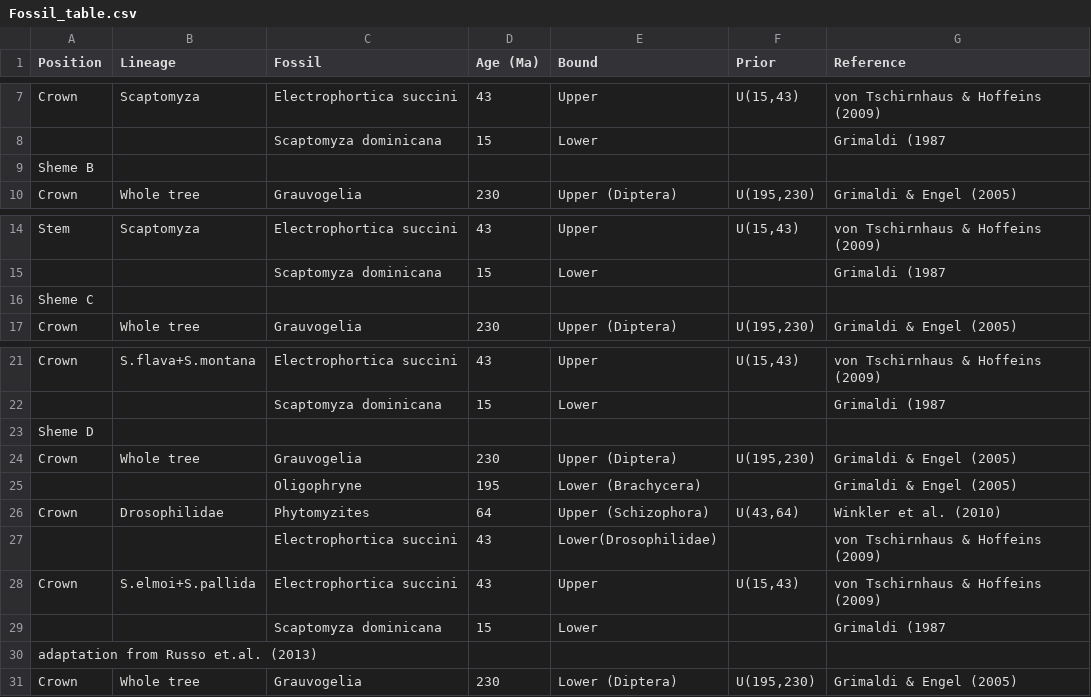
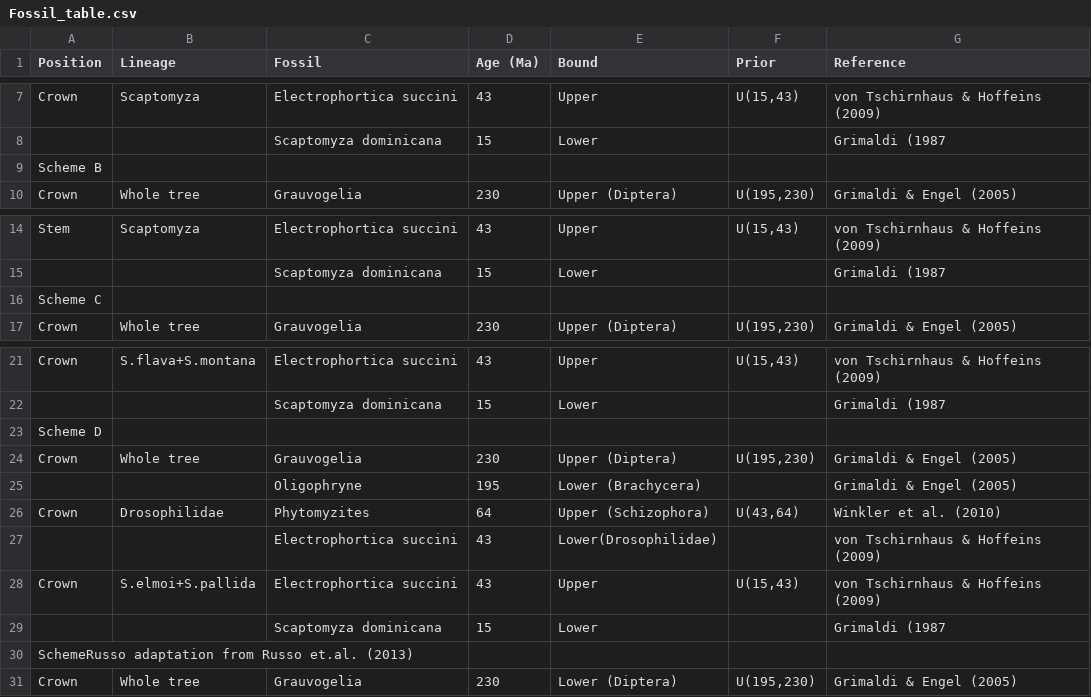
Before and after one commit to SchriderLab/drosophila_phylogeny, a CSV file: data/Fossil_table.csv, drawn as a sheet; only a part is shown, gaps mark what is left out; the diff names each change by its address in the sheet, - before the commit and + after, or states it on an @@ line.

Commit message:
update

```diff
--- a/data/Fossil_table.csv
+++ b/data/Fossil_table.csv
-A9 (Position): Sheme B
+A9 (Position): Scheme B
-A16 (Position): Sheme C
+A16 (Position): Scheme C
-A23 (Position): Sheme D
+A23 (Position): Scheme D
-A30 (Position): adaptation from Russo et.al. (2013)
+A30 (Position): SchemeRusso adaptation from Russo et.al. (2013)
```
